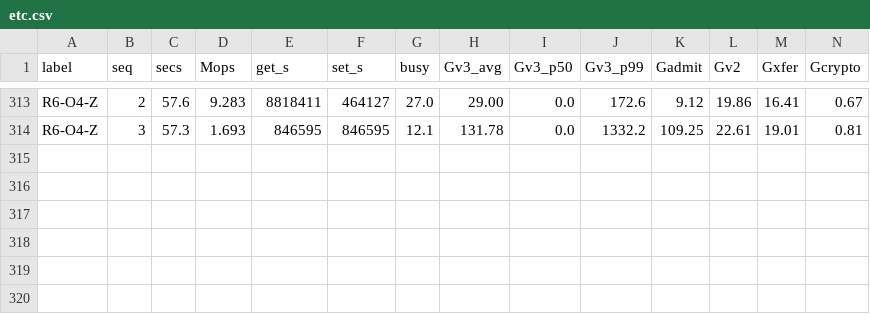
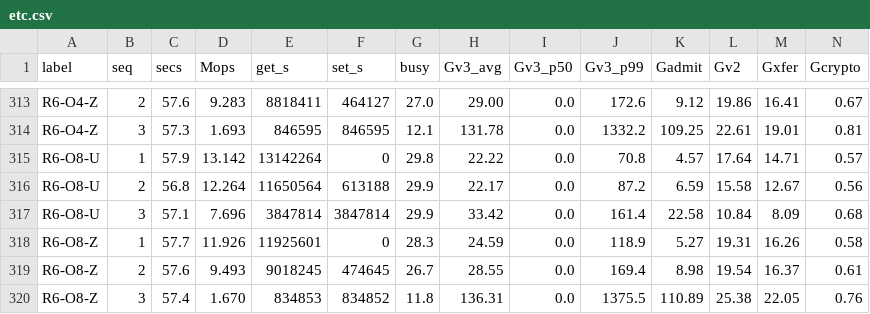
Before and after one commit to Boo-seon-woong/memcached-1.6.42-port_v4, a CSV file: experiments/semi_final/csv/etc.csv, drawn as a sheet; only a part is shown, gaps mark what is left out; rows hold the shown columns only; the diff names each change by its address in the sheet, - before the commit and + after, or states it on an @@ line.

Commit message:
[ariel] semi_final data save

```diff
--- a/experiments/semi_final/csv/etc.csv
+++ b/experiments/semi_final/csv/etc.csv
+row 315: R6-O8-U | 1 | 57.9 | 13.142 | 13142264 | 0 | 29.8 | 22.22 | 0.0 | 70.8 | 4.57 | 17.64 | 14.71 | 0.57
+row 316: R6-O8-U | 2 | 56.8 | 12.264 | 11650564 | 613188 | 29.9 | 22.17 | 0.0 | 87.2 | 6.59 | 15.58 | 12.67 | 0.56
+row 317: R6-O8-U | 3 | 57.1 | 7.696 | 3847814 | 3847814 | 29.9 | 33.42 | 0.0 | 161.4 | 22.58 | 10.84 | 8.09 | 0.68
+row 318: R6-O8-Z | 1 | 57.7 | 11.926 | 11925601 | 0 | 28.3 | 24.59 | 0.0 | 118.9 | 5.27 | 19.31 | 16.26 | 0.58
+row 319: R6-O8-Z | 2 | 57.6 | 9.493 | 9018245 | 474645 | 26.7 | 28.55 | 0.0 | 169.4 | 8.98 | 19.54 | 16.37 | 0.61
+row 320: R6-O8-Z | 3 | 57.4 | 1.670 | 834853 | 834852 | 11.8 | 136.31 | 0.0 | 1375.5 | 110.89 | 25.38 | 22.05 | 0.76
```
Also changed, not shown: experiments/semi_final/client.tsv, experiments/semi_final/rows.tsv, 2 other files.
